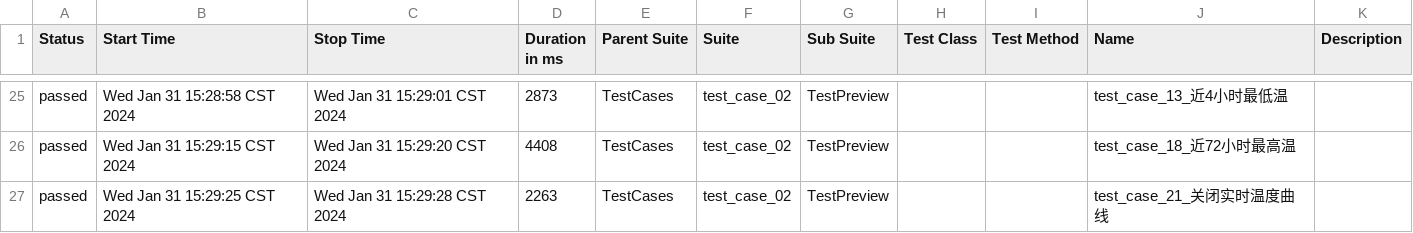
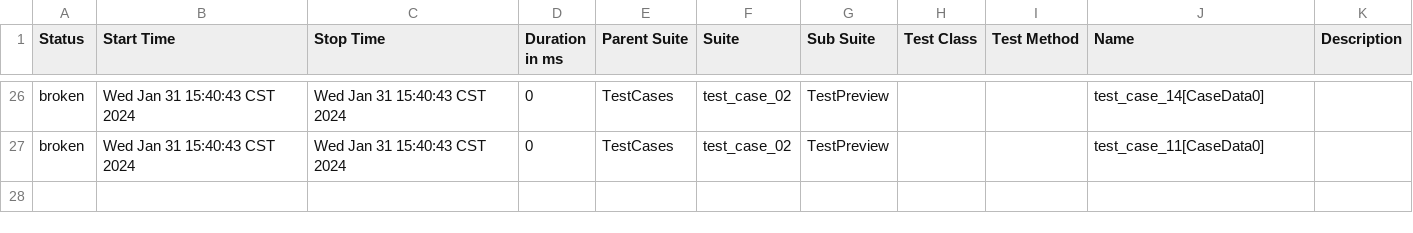
Before and after one commit to 751226701/ZS22A_UI, a CSV file: TestReport/AllureReport/data/suites.csv, drawn as a sheet; only a part is shown, gaps mark what is left out; the diff covers the shown part only.

```diff
--- a/TestReport/AllureReport/data/suites.csv
+++ b/TestReport/AllureReport/data/suites.csv
@@ -25,3 +26,2 @@
-"passed","Wed Jan 31 15:28:58 CST 2024","Wed Jan 31 15:29:01 CST 2024","2873","TestCases","test_case_02","TestPreview","","","test_case_13_近4小时最低温",""
-"passed","Wed Jan 31 15:29:15 CST 2024","Wed Jan 31 15:29:20 CST 2024","4408","TestCases","test_case_02","TestPreview","","","test_case_18_近72小时最高温",""
-"passed","Wed Jan 31 15:29:25 CST 2024","Wed Jan 31 15:29:28 CST 2024","2263","TestCases","test_case_02","TestPreview","","","test_case_21_关闭实时温度曲线",""
+"broken","Wed Jan 31 15:40:43 CST 2024","Wed Jan 31 15:40:43 CST 2024","0","TestCases","test_case_02","TestPreview","","","test_case_14[CaseData0]",""
+"broken","Wed Jan 31 15:40:43 CST 2024","Wed Jan 31 15:40:43 CST 2024","0","TestCases","test_case_02","TestPreview","","","test_case_11[CaseData0]",""
```
Also changed, not shown: 1 added row and 115 edited cells elsewhere in this file, 24 other files.
